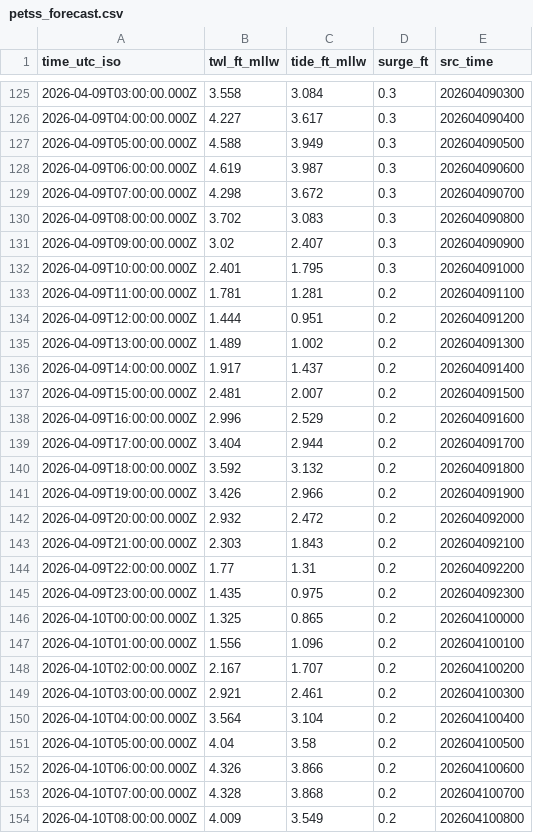
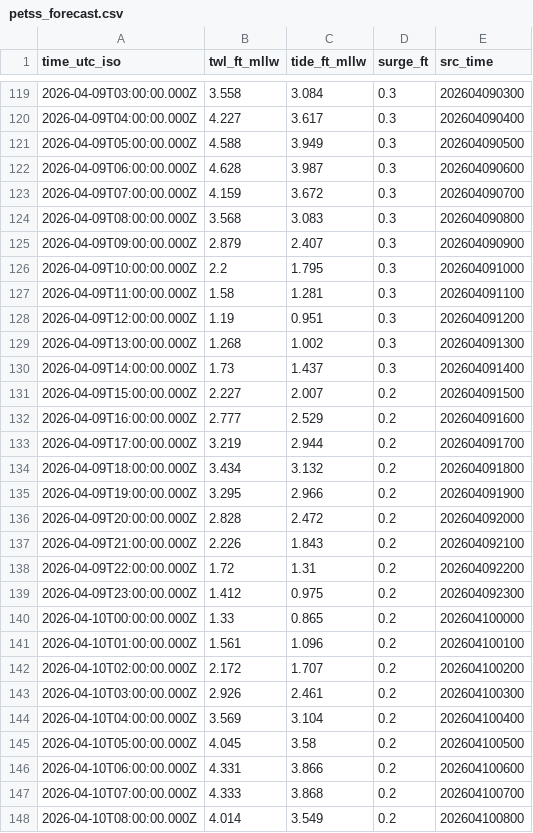
Before and after one commit to hondrospj/StoneHarbor, a CSV file: data/petss_forecast.csv, drawn as a sheet; only a part is shown, gaps mark what is left out; the diff covers the shown part only.

```diff
--- a/data/petss_forecast.csv
+++ b/data/petss_forecast.csv
@@ -127,28 +121,28 @@ time_utc_iso,twl_ft_mllw,tide_ft_mllw,surge_ft,src_time
 2026-04-09T05:00:00.000Z,4.588,3.949,0.3,202604090500
-2026-04-09T06:00:00.000Z,4.619,3.987,0.3,202604090600
-2026-04-09T07:00:00.000Z,4.298,3.672,0.3,202604090700
-2026-04-09T08:00:00.000Z,3.702,3.083,0.3,202604090800
-2026-04-09T09:00:00.000Z,3.02,2.407,0.3,202604090900
-2026-04-09T10:00:00.000Z,2.401,1.795,0.3,202604091000
-2026-04-09T11:00:00.000Z,1.781,1.281,0.2,202604091100
-2026-04-09T12:00:00.000Z,1.444,0.951,0.2,202604091200
-2026-04-09T13:00:00.000Z,1.489,1.002,0.2,202604091300
-2026-04-09T14:00:00.000Z,1.917,1.437,0.2,202604091400
-2026-04-09T15:00:00.000Z,2.481,2.007,0.2,202604091500
-2026-04-09T16:00:00.000Z,2.996,2.529,0.2,202604091600
-2026-04-09T17:00:00.000Z,3.404,2.944,0.2,202604091700
-2026-04-09T18:00:00.000Z,3.592,3.132,0.2,202604091800
-2026-04-09T19:00:00.000Z,3.426,2.966,0.2,202604091900
-2026-04-09T20:00:00.000Z,2.932,2.472,0.2,202604092000
-2026-04-09T21:00:00.000Z,2.303,1.843,0.2,202604092100
-2026-04-09T22:00:00.000Z,1.77,1.31,0.2,202604092200
-2026-04-09T23:00:00.000Z,1.435,0.975,0.2,202604092300
-2026-04-10T00:00:00.000Z,1.325,0.865,0.2,202604100000
-2026-04-10T01:00:00.000Z,1.556,1.096,0.2,202604100100
-2026-04-10T02:00:00.000Z,2.167,1.707,0.2,202604100200
-2026-04-10T03:00:00.000Z,2.921,2.461,0.2,202604100300
-2026-04-10T04:00:00.000Z,3.564,3.104,0.2,202604100400
-2026-04-10T05:00:00.000Z,4.04,3.58,0.2,202604100500
-2026-04-10T06:00:00.000Z,4.326,3.866,0.2,202604100600
-2026-04-10T07:00:00.000Z,4.328,3.868,0.2,202604100700
-2026-04-10T08:00:00.000Z,4.009,3.549,0.2,202604100800
+2026-04-09T06:00:00.000Z,4.628,3.987,0.3,202604090600
+2026-04-09T07:00:00.000Z,4.159,3.672,0.3,202604090700
+2026-04-09T08:00:00.000Z,3.568,3.083,0.3,202604090800
+2026-04-09T09:00:00.000Z,2.879,2.407,0.3,202604090900
+2026-04-09T10:00:00.000Z,2.2,1.795,0.3,202604091000
+2026-04-09T11:00:00.000Z,1.58,1.281,0.3,202604091100
+2026-04-09T12:00:00.000Z,1.19,0.951,0.3,202604091200
+2026-04-09T13:00:00.000Z,1.268,1.002,0.3,202604091300
+2026-04-09T14:00:00.000Z,1.73,1.437,0.3,202604091400
+2026-04-09T15:00:00.000Z,2.227,2.007,0.2,202604091500
+2026-04-09T16:00:00.000Z,2.777,2.529,0.2,202604091600
+2026-04-09T17:00:00.000Z,3.219,2.944,0.2,202604091700
+2026-04-09T18:00:00.000Z,3.434,3.132,0.2,202604091800
+2026-04-09T19:00:00.000Z,3.295,2.966,0.2,202604091900
+2026-04-09T20:00:00.000Z,2.828,2.472,0.2,202604092000
+2026-04-09T21:00:00.000Z,2.226,1.843,0.2,202604092100
+2026-04-09T22:00:00.000Z,1.72,1.31,0.2,202604092200
+2026-04-09T23:00:00.000Z,1.412,0.975,0.2,202604092300
+2026-04-10T00:00:00.000Z,1.33,0.865,0.2,202604100000
+2026-04-10T01:00:00.000Z,1.561,1.096,0.2,202604100100
+2026-04-10T02:00:00.000Z,2.172,1.707,0.2,202604100200
+2026-04-10T03:00:00.000Z,2.926,2.461,0.2,202604100300
+2026-04-10T04:00:00.000Z,3.569,3.104,0.2,202604100400
+2026-04-10T05:00:00.000Z,4.045,3.58,0.2,202604100500
+2026-04-10T06:00:00.000Z,4.331,3.866,0.2,202604100600
+2026-04-10T07:00:00.000Z,4.333,3.868,0.2,202604100700
+2026-04-10T08:00:00.000Z,4.014,3.549,0.2,202604100800
```
Also changed, not shown: 6 added rows, 6 removed rows and 101 edited cells elsewhere in this file, 3 other files.
